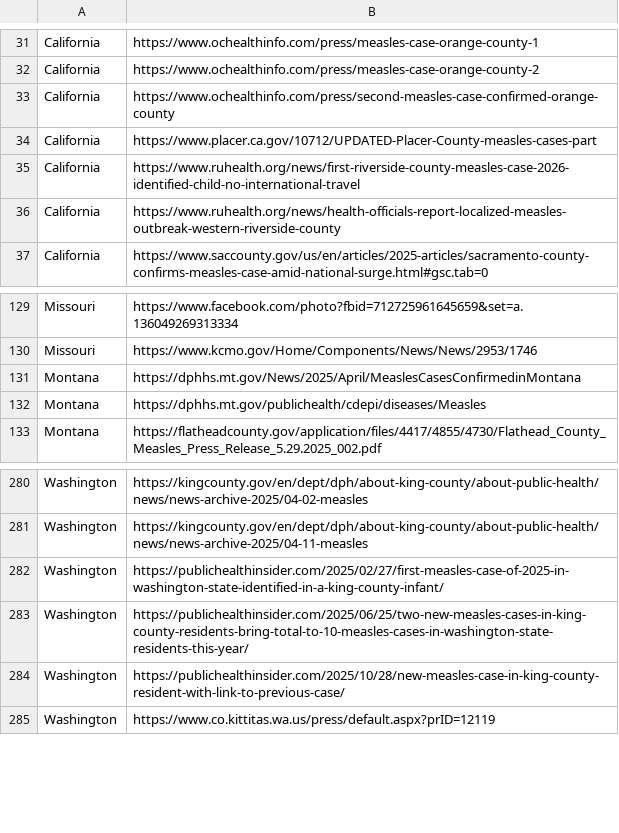
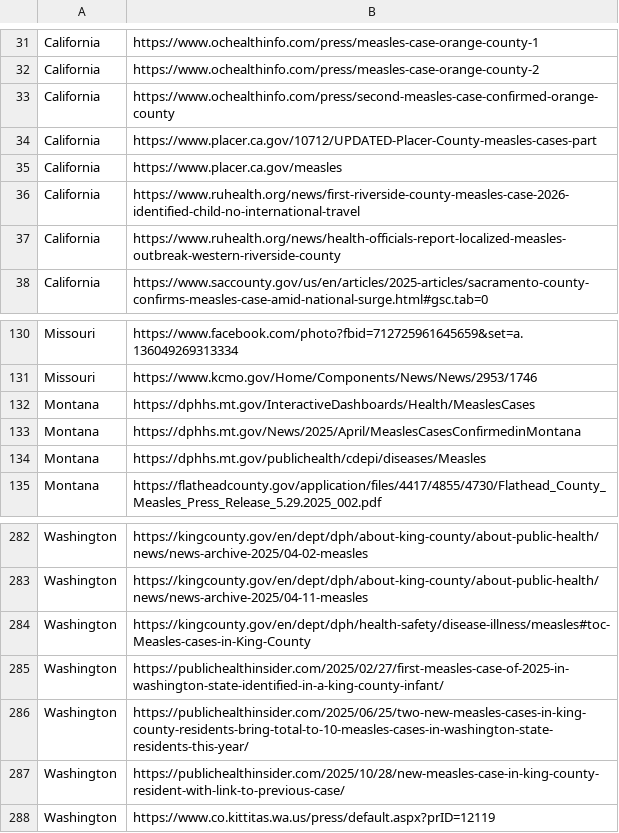
Before and after one commit to CSSEGISandData/measles_data, a CSV file: data_sources_by_state.csv, drawn as a sheet; only a part is shown, gaps mark what is left out; the diff names each change by its address in the sheet, - before the commit and + after, or states it on an @@ line.

```diff
--- a/data_sources_by_state.csv
+++ b/data_sources_by_state.csv
+row 35: California | https://www.placer.ca.gov/measles
+row 132: Montana | https://dphhs.mt.gov/InteractiveDashboards/Health/MeaslesCases
+row 284: Washington | https://kingcounty.gov/en/dept/dph/health-safety/disease-illness/measles#toc-Measles-cases-in-King-County
```
Also changed, not shown: Top_states_time_series.csv, measles_county_all_updates.csv, 1 other file.
